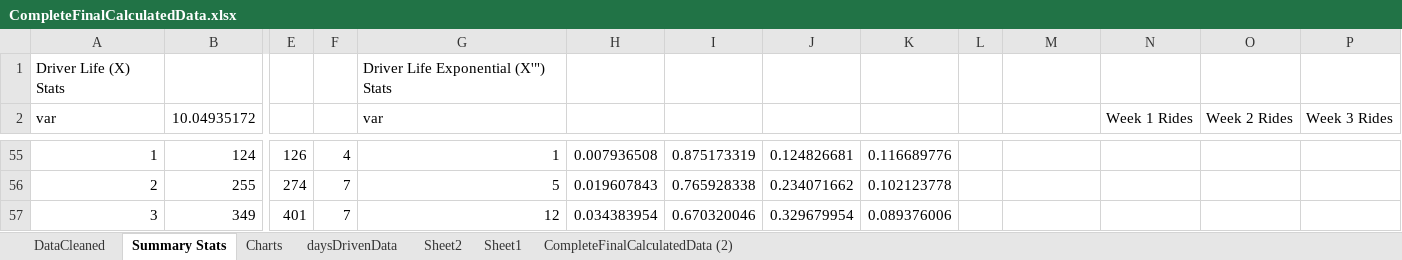
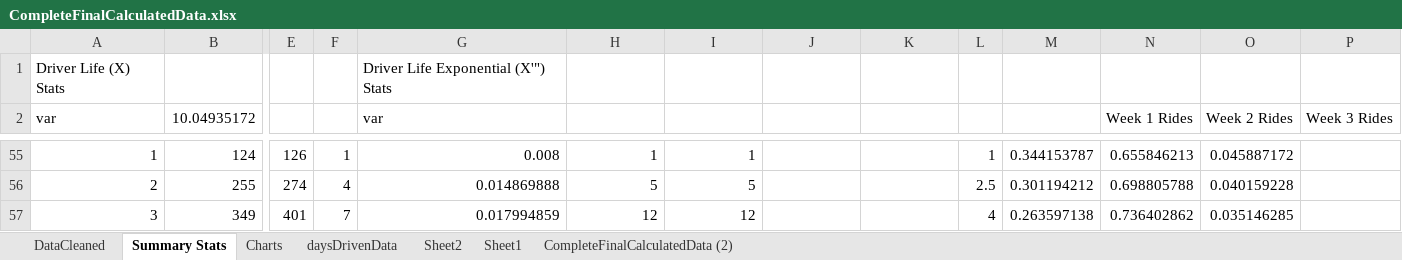
Before and after one commit to prithvikannan/lyft-data-challenge, an Excel workbook: CompleteFinalCalculatedData.xlsx, sheet Summary Stats, drawn as a sheet; only a part is shown, gaps mark what is left out; values as stored, in another font and other column widths than the file's, no borders; charts and pictures not drawn; the diff covers the shown part only; the diff names each change by its address in the sheet, - before the commit and + after, or states it on an @@ line.

Commit message:
partitioned loss curve

```diff
--- a/CompleteFinalCalculatedData.xlsx (sheet Summary Stats)
+++ b/CompleteFinalCalculatedData.xlsx (sheet Summary Stats)
-F55: 4
+F55: 1
-G55 (var): 1
+G55 (var): 0.008
-H55: 0.007936508
+H55: 1
-I55: 0.875173319
+I55: 1
-J55: 0.124826681
+J55: (empty)
-K55: 0.116689776
+K55: (empty)
-L55: (empty)
+L55: 1
-M55: (empty)
+M55: 0.344153787
-N55 (Week 1 Rides): (empty)
+N55 (Week 1 Rides): 0.655846213
-O55 (Week 2 Rides): (empty)
+O55 (Week 2 Rides): 0.045887172
-F56: 7
+F56: 4
-G56 (var): 5
+G56 (var): 0.014869888
-H56: 0.019607843
+H56: 5
-I56: 0.765928338
+I56: 5
-J56: 0.234071662
+J56: (empty)
-K56: 0.102123778
+K56: (empty)
-L56: (empty)
+L56: 2.5
-M56: (empty)
+M56: 0.301194212
-N56 (Week 1 Rides): (empty)
+N56 (Week 1 Rides): 0.698805788
-O56 (Week 2 Rides): (empty)
+O56 (Week 2 Rides): 0.040159228
-G57 (var): 12
+G57 (var): 0.017994859
-H57: 0.034383954
+H57: 12
-I57: 0.670320046
+I57: 12
-J57: 0.329679954
+J57: (empty)
-K57: 0.089376006
+K57: (empty)
-L57: (empty)
+L57: 4
-M57: (empty)
+M57: 0.263597138
-N57 (Week 1 Rides): (empty)
+N57 (Week 1 Rides): 0.736402862
-O57 (Week 2 Rides): (empty)
+O57 (Week 2 Rides): 0.035146285
```
Also changed, not shown: 16 added rows, 16 removed rows and 68 edited cells elsewhere in this sheet, formulas that keep their value, charts or pictures.
